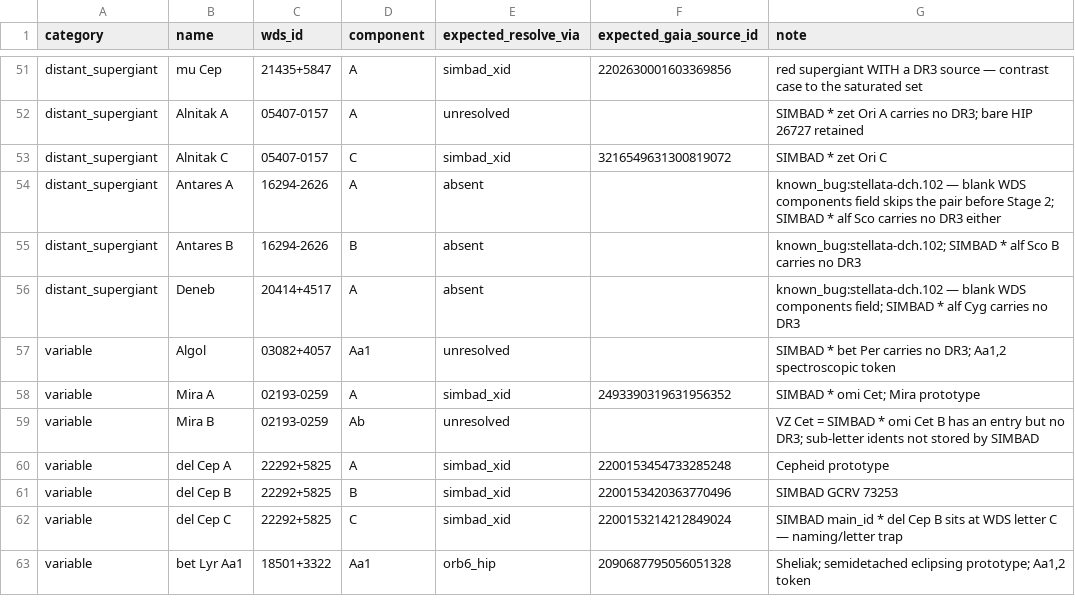
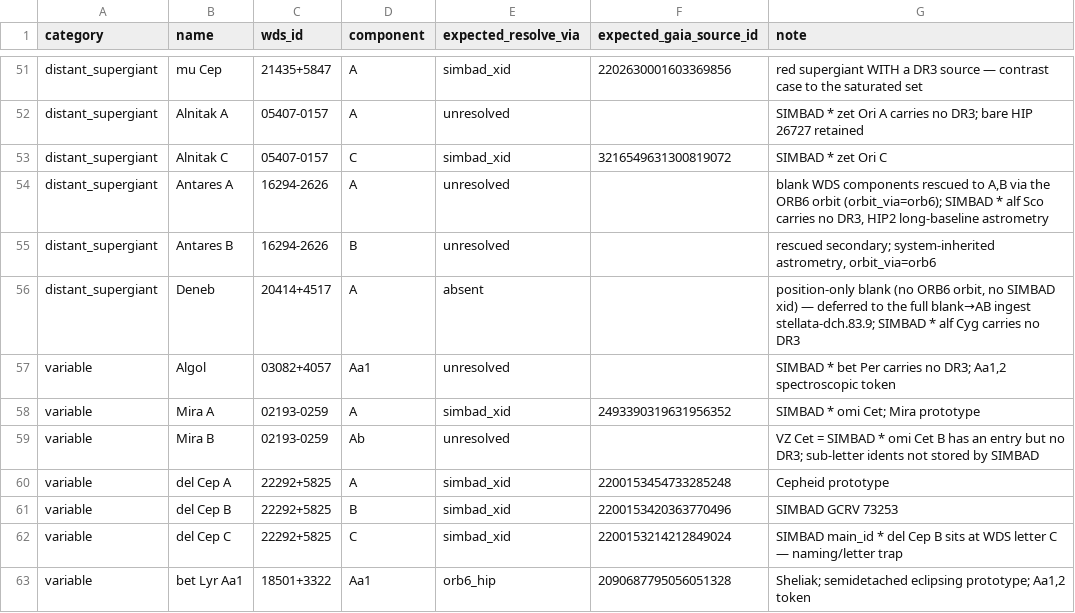
Before and after one commit to alexmensch/stellata, a TSV file: data/binaries/spot_check_ground_truth.tsv, drawn as a sheet; only a part is shown, gaps mark what is left out.

Commit message:
Blank-components WDS rescue + build-time spectral colour + companion naming (#215)

```diff
--- a/data/binaries/spot_check_ground_truth.tsv
+++ b/data/binaries/spot_check_ground_truth.tsv
@@ -53,5 +53,5 @@ distant_supergiant	Alnitak A	05407-0157	A	unresolved		SIMBAD * zet Ori A carries
 distant_supergiant	Alnitak C	05407-0157	C	simbad_xid	3216549631300819072	SIMBAD * zet Ori C
-distant_supergiant	Antares A	16294-2626	A	absent		known_bug:stellata-dch.102 — blank WDS components field skips the pair before Stage 2; SIMBAD * alf Sco carries no DR3 either
-distant_supergiant	Antares B	16294-2626	B	absent		known_bug:stellata-dch.102; SIMBAD * alf Sco B carries no DR3
-distant_supergiant	Deneb	20414+4517	A	absent		known_bug:stellata-dch.102 — blank WDS components field; SIMBAD * alf Cyg carries no DR3
+distant_supergiant	Antares A	16294-2626	A	unresolved		blank WDS components rescued to A,B via the ORB6 orbit (orbit_via=orb6); SIMBAD * alf Sco carries no DR3, HIP2 long-baseline astrometry
+distant_supergiant	Antares B	16294-2626	B	unresolved		rescued secondary; system-inherited astrometry, orbit_via=orb6
+distant_supergiant	Deneb	20414+4517	A	absent		position-only blank (no ORB6 orbit, no SIMBAD xid) — deferred to the full blank→AB ingest stellata-dch.83.9; SIMBAD * alf Cyg carries no DR3
 variable	Algol	03082+4057	Aa1	unresolved		SIMBAD * bet Per carries no DR3; Aa1,2 spectroscopic token
```
Also changed, not shown: 31 other files.
